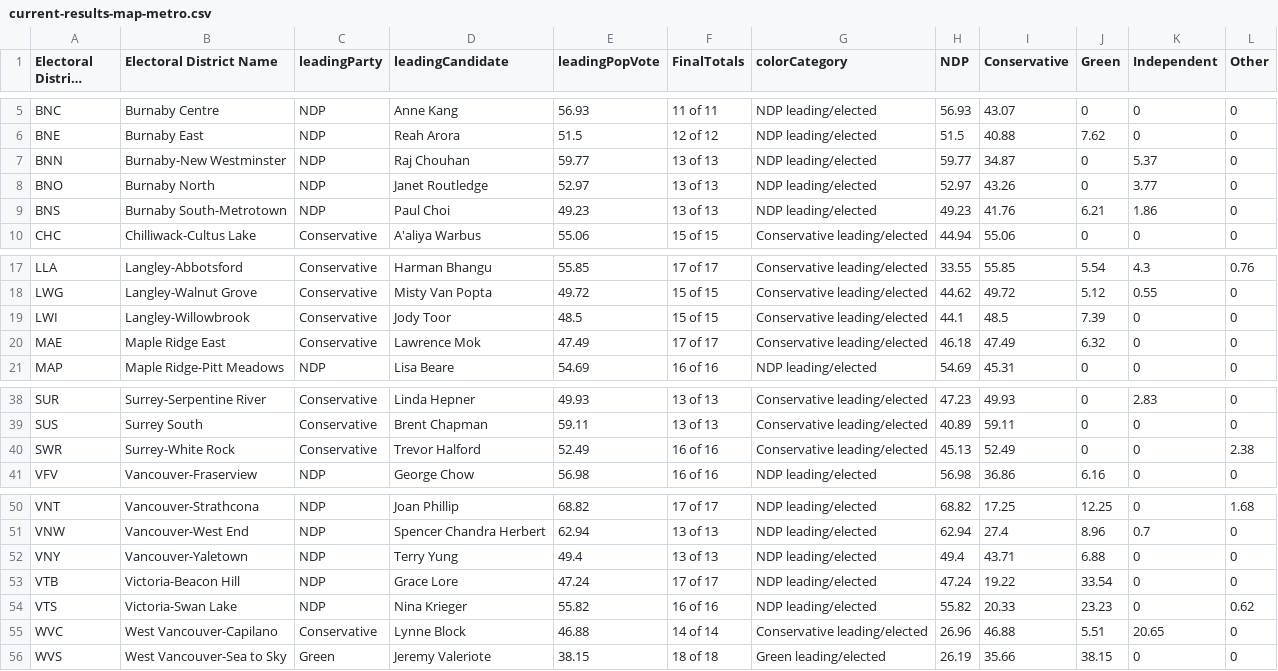
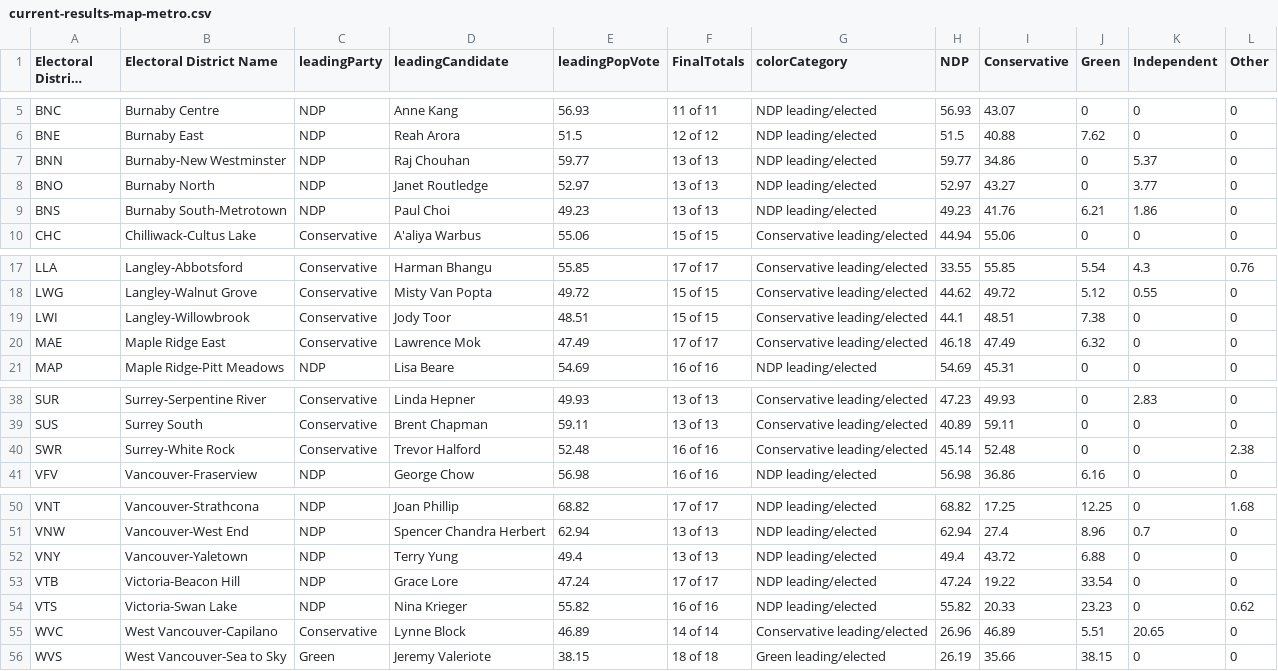
Before and after one commit to vs-postmedia/elxn24bc-results-scraper, a CSV file: data/output/current-results-map-metro.csv, drawn as a sheet; only a part is shown, gaps mark what is left out; long unchanged cells end in ….

```diff
--- a/data/output/current-results-map-metro.csv
+++ b/data/output/current-results-map-metro.csv
@@ -6,4 +6,4 @@ BNC,Burnaby Centre,NDP,Anne Kang,56.93,11 of 11,NDP leading/elected,56.93,43.07,
 BNE,Burnaby East,NDP,Reah Arora,51.5,12 of 12,NDP leading/elected,51.5,40.88,7.62,0,0
-BNN,Burnaby-New Westminster,NDP,Raj Chouhan,59.77,13 of 13,NDP leading/elected,59.77,34.87,0,5.37,0
-BNO,Burnaby North,NDP,Janet Routledge,52.97,13 of 13,NDP leading/elected,52.97,43.26,0,3.77,0
+BNN,Burnaby-New Westminster,NDP,Raj Chouhan,59.77,13 of 13,NDP leading/elected,59.77,34.86,0,5.37,0
+BNO,Burnaby North,NDP,Janet Routledge,52.97,13 of 13,NDP leading/elected,52.97,43.27,0,3.77,0
 BNS,Burnaby South-Metrotown,NDP,Paul Choi,49.23,13 of 13,NDP leading/elected,49.23,41.76,6.21,1.86,0
@@ -18,3 +18,3 @@ LLA,Langley-Abbotsford,Conservative,Harman Bhangu,55.85,17 of 17,Conservative le
 LWG,Langley-Walnut Grove,Conservative,Misty Van Popta,49.72,15 of 15,Conservative leading/elected,44.62,49.72,5.12,0.55,0
-LWI,Langley-Willowbrook,Conservative,Jody Toor,48.5,15 of 15,Conservative leading/elected,44.1,48.5,7.39,0,0
+LWI,Langley-Willowbrook,Conservative,Jody Toor,48.51,15 of 15,Conservative leading/elected,44.1,48.51,7.38,0,0
 MAE,Maple Ridge East,Conservative,Lawrence Mok,47.49,17 of 17,Conservative leading/elected,46.18,47.49,6.32,0,0
@@ -39,3 +39,3 @@ SUR,Surrey-Serpentine River,Conservative,Linda Hepner,49.93,13 of 13,Conservativ
 SUS,Surrey South,Conservative,Brent Chapman,59.11,13 of 13,Conservative leading/elected,40.89,59.11,0,0,0
-SWR,Surrey-White Rock,Conservative,Trevor Halford,52.49,16 of 16,Conservative leading/elected,45.13,52.49,0,0,2.38
+SWR,Surrey-White Rock,Conservative,Trevor Halford,52.48,16 of 16,Conservative leading/elected,45.14,52.48,0,0,2.38
 VFV,Vancouver-Fraserview,NDP,George Chow,56.98,16 of 16,NDP leading/elected,56.98,36.86,6.16,0,0
@@ -51,6 +51,6 @@ VNT,Vancouver-Strathcona,NDP,Joan Phillip,68.82,17 of 17,NDP leading/elected,68.
 VNW,Vancouver-West End,NDP,Spencer Chandra Herbert,62.94,13 of 13,NDP leading/elected,62.94,27.4,8.96,0.7,0
-VNY,Vancouver-Yaletown,NDP,Terry Yung,49.4,13 of 13,NDP leading/elected,49.4,43.71,6.88,0,0
+VNY,Vancouver-Yaletown,NDP,Terry Yung,49.4,13 of 13,NDP leading/elected,49.4,43.72,6.88,0,0
 VTB,Victoria-Beacon Hill,NDP,Grace Lore,47.24,17 of 17,NDP leading/elected,47.24,19.22,33.54,0,0
 VTS,Victoria-Swan Lake,NDP,Nina Krieger,55.82,16 of 16,NDP leading/elected,55.82,20.33,23.23,0,0.62
-WVC,West Vancouver-Capilano,Conservative,Lynne Block,46.88,14 of 14,Conservative leading/elected,26.96,46.88,5.51,20.65,0
+WVC,West Vancouver-Capilano,Conservative,Lynne Block,46.89,14 of 14,Conservative leading/elected,26.96,46.89,5.51,20.65,0
 WVS,West Vancouver-Sea to Sky,Green,Jeremy Valeriote,38.15,18 of 18,Green leading/elected,26.19,35.66,38.15,0,0
```
Also changed, not shown: data/output/current-results-map.csv.
